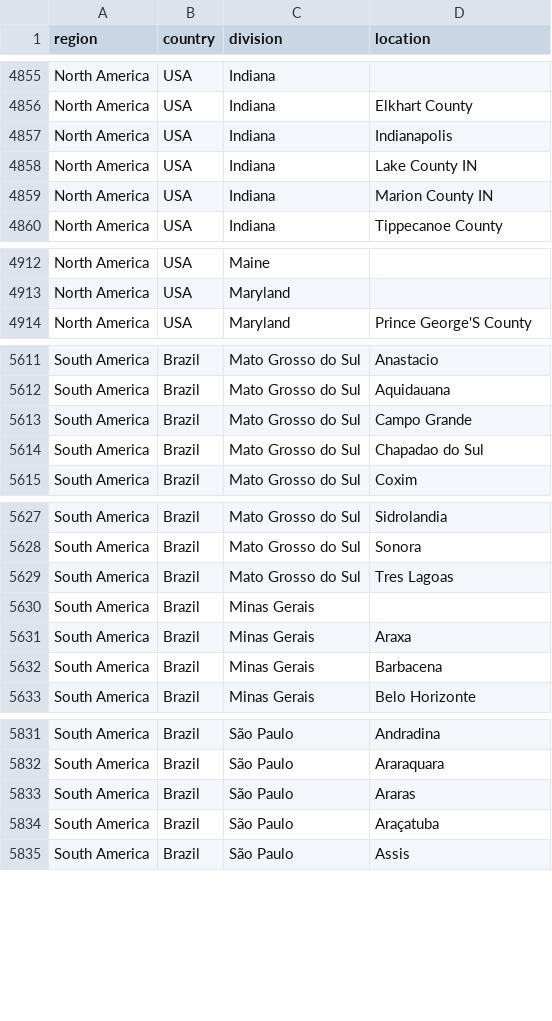
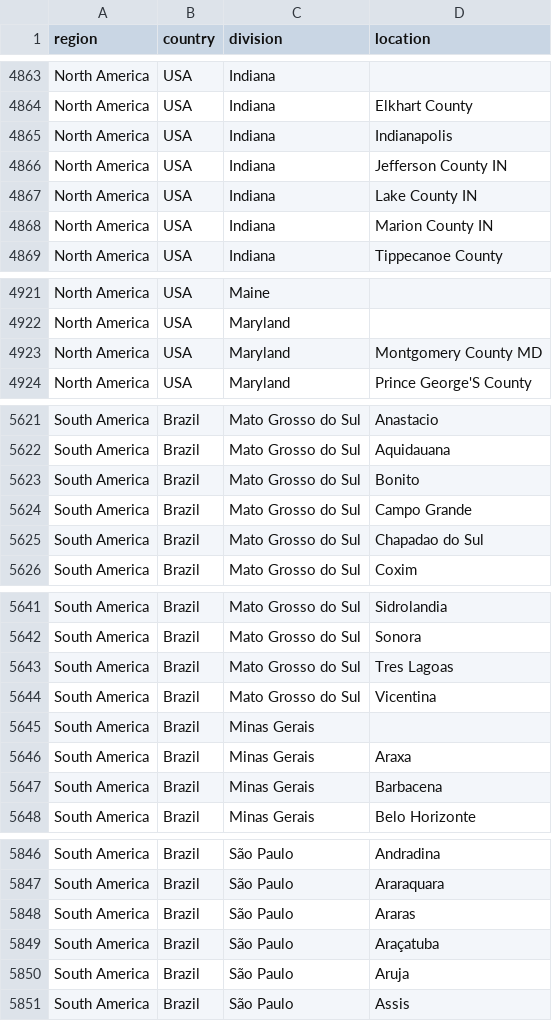
Before and after one commit to nextstrain/ncov-ingest, a TSV file: source-data/location_hierarchy.tsv, drawn as a sheet; only a part is shown, gaps mark what is left out; the diff covers the shown part only.

```diff
--- a/source-data/location_hierarchy.tsv
+++ b/source-data/location_hierarchy.tsv
@@ -4857,2 +4865,3 @@ North America	USA	Indiana	Elkhart County
 North America	USA	Indiana	Indianapolis
+North America	USA	Indiana	Jefferson County IN
 North America	USA	Indiana	Lake County IN
@@ -4913,2 +4922,3 @@ North America	USA	Maine
 North America	USA	Maryland	
+North America	USA	Maryland	Montgomery County MD
 North America	USA	Maryland	Prince George'S County
@@ -5612,2 +5622,3 @@ South America	Brazil	Mato Grosso do Sul	Anastacio
 South America	Brazil	Mato Grosso do Sul	Aquidauana
+South America	Brazil	Mato Grosso do Sul	Bonito
 South America	Brazil	Mato Grosso do Sul	Campo Grande
@@ -5629,2 +5643,3 @@ South America	Brazil	Mato Grosso do Sul	Sonora
 South America	Brazil	Mato Grosso do Sul	Tres Lagoas
+South America	Brazil	Mato Grosso do Sul	Vicentina
 South America	Brazil	Minas Gerais	
@@ -5834,2 +5849,3 @@ South America	Brazil	São Paulo	Araras
 South America	Brazil	São Paulo	Araçatuba
+South America	Brazil	São Paulo	Aruja
 South America	Brazil	São Paulo	Assis
```
Also changed, not shown: 12 added rows elsewhere in this file, source-data/gisaid_geoLocationRules.tsv.
